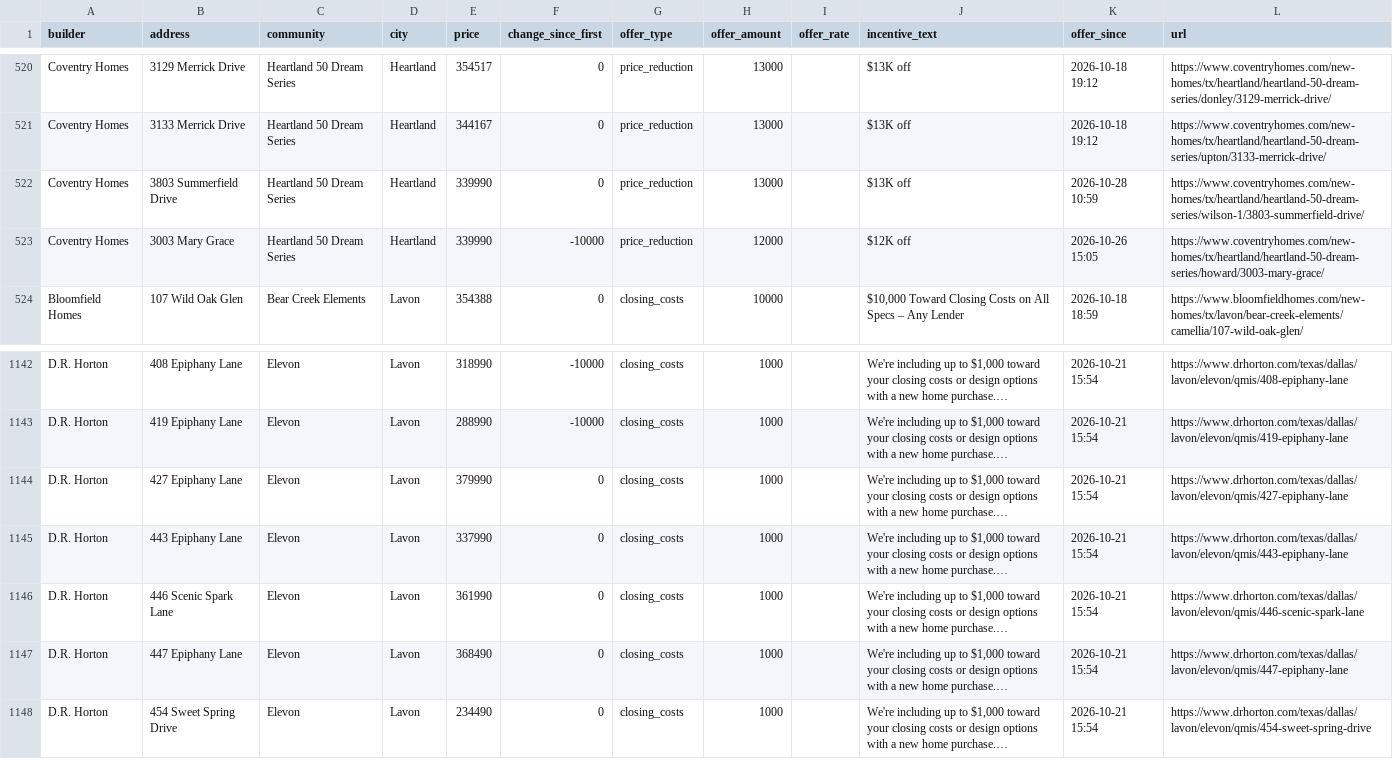
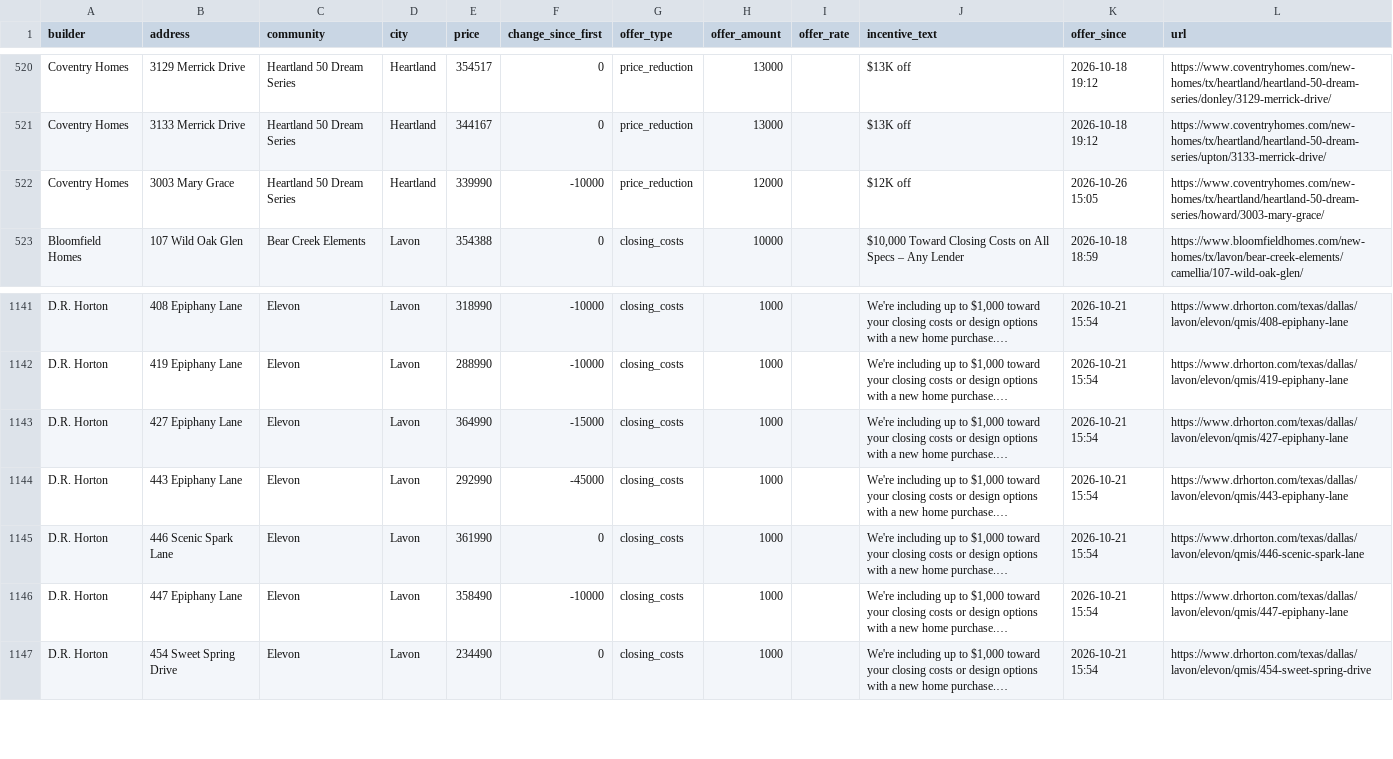
Before and after one commit to Crutledge13/dfw-builder-tracker, a CSV file: docs/data/home_offers.csv, drawn as a sheet; only a part is shown, gaps mark what is left out; long unchanged cells end in …; removed rows and columns are numbered as before the commit, all else as after; the diff names each change by its address in the sheet, - before the commit and + after, or states it on an @@ line.

```diff
--- a/docs/data/home_offers.csv
+++ b/docs/data/home_offers.csv
-row 522: Coventry Homes | 3803 Summerfield Drive | Heartland 50 Dream Series | Heartland | 339990 | 0 | price_reduction | 13000 |  | $13K off | 2026-10-28 10:59 | https://www.coventryhomes.com/new-homes/tx/heartland/heartland-50-dream-series/wilson-1/3803-summerfield-drive/
-E1143 (price): 379990
+E1143 (price): 364990
-F1143 (change_since_first): 0
+F1143 (change_since_first): -15000
-E1144 (price): 337990
+E1144 (price): 292990
-F1144 (change_since_first): 0
+F1144 (change_since_first): -45000
-E1146 (price): 368490
+E1146 (price): 358490
-F1146 (change_since_first): 0
+F1146 (change_since_first): -10000
```
Also changed, not shown: docs/data/new_homes.csv, docs/data/price_drops.csv, 22 other files.
